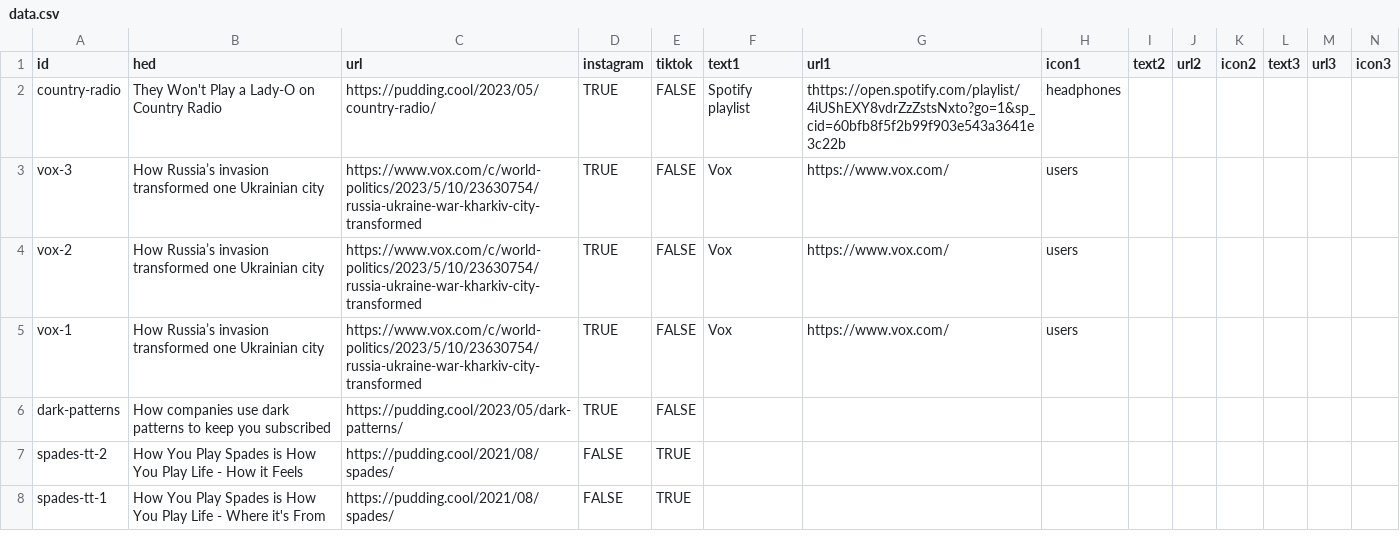
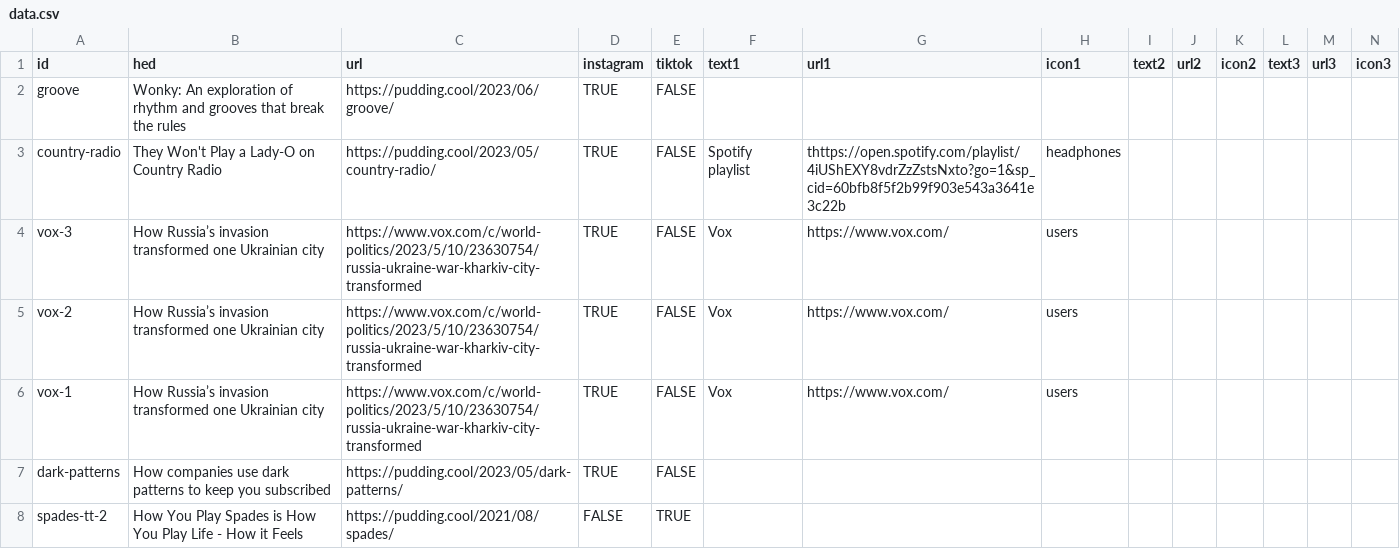
Before and after one commit to the-pudding/ig-links, a CSV file: static/assets/data.csv, drawn as a sheet; only a part is shown; the shorter side is filled out with more unchanged rows; the diff names each change by its address in the sheet, - before the commit and + after, or states it on an @@ line.

Commit message:
publish groove

```diff
--- a/static/assets/data.csv
+++ b/static/assets/data.csv
+row 2: groove | Wonky: An exploration of rhythm and grooves that break the rules | https://pudding.cool/2023/06/groove/ | TRUE | FALSE
```
Also changed, not shown: 53 other files.
